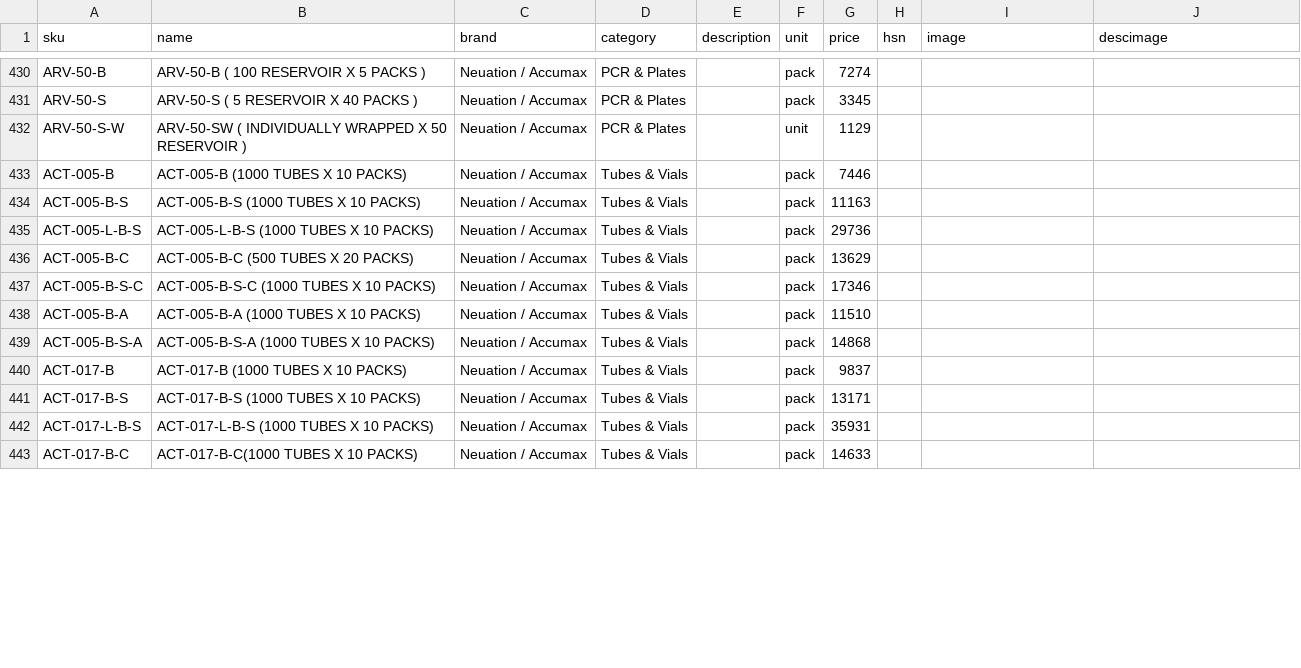
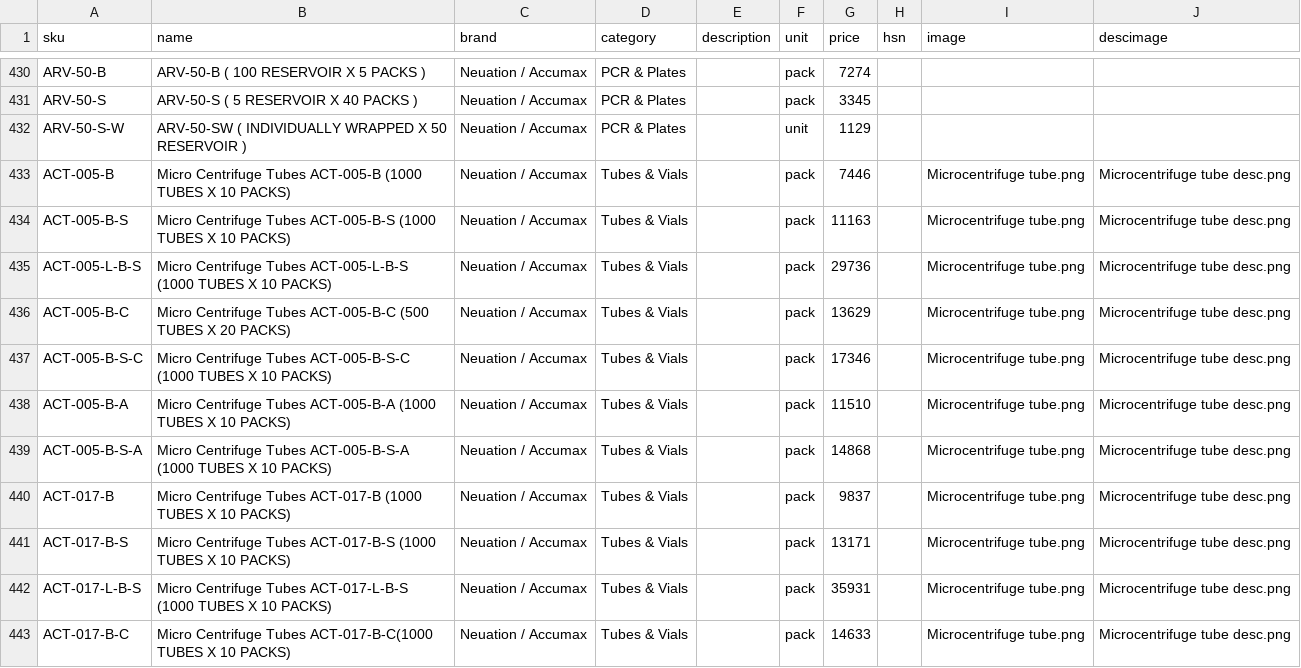
Before and after one commit to Hkshah12/Shubh-Quotation-App, a CSV file: data/catalog.csv, drawn as a sheet; only a part is shown, gaps mark what is left out; the diff covers the shown part only.

```diff
--- a/data/catalog.csv
+++ b/data/catalog.csv
@@ -432,12 +432,12 @@ ARV-50-S,ARV-50-S ( 5 RESERVOIR X 40 PACKS ),Neuation / Accumax,PCR & Plates,,pa
 ARV-50-S-W,ARV-50-SW ( INDIVIDUALLY WRAPPED X 50 RESERVOIR ),Neuation / Accumax,PCR & Plates,,unit,1129,,,
-ACT-005-B,ACT-005-B (1000 TUBES X 10 PACKS),Neuation / Accumax,Tubes & Vials,,pack,7446,,,
-ACT-005-B-S,ACT-005-B-S (1000 TUBES X 10 PACKS),Neuation / Accumax,Tubes & Vials,,pack,11163,,,
-ACT-005-L-B-S,ACT-005-L-B-S (1000 TUBES X 10 PACKS),Neuation / Accumax,Tubes & Vials,,pack,29736,,,
-ACT-005-B-C,ACT-005-B-C (500 TUBES X 20 PACKS),Neuation / Accumax,Tubes & Vials,,pack,13629,,,
-ACT-005-B-S-C,ACT-005-B-S-C (1000 TUBES X 10 PACKS),Neuation / Accumax,Tubes & Vials,,pack,17346,,,
-ACT-005-B-A,ACT-005-B-A (1000 TUBES X 10 PACKS),Neuation / Accumax,Tubes & Vials,,pack,11510,,,
-ACT-005-B-S-A,ACT-005-B-S-A (1000 TUBES X 10 PACKS),Neuation / Accumax,Tubes & Vials,,pack,14868,,,
-ACT-017-B,ACT-017-B (1000 TUBES X 10 PACKS),Neuation / Accumax,Tubes & Vials,,pack,9837,,,
-ACT-017-B-S,ACT-017-B-S (1000 TUBES X 10 PACKS),Neuation / Accumax,Tubes & Vials,,pack,13171,,,
-ACT-017-L-B-S,ACT-017-L-B-S (1000 TUBES X 10 PACKS),Neuation / Accumax,Tubes & Vials,,pack,35931,,,
-ACT-017-B-C,ACT-017-B-C(1000 TUBES X 10 PACKS),Neuation / Accumax,Tubes & Vials,,pack,14633,,,
+ACT-005-B,Micro Centrifuge Tubes ACT-005-B (1000 TUBES X 10 PACKS),Neuation / Accumax,Tubes & Vials,,pack,7446,,Microcentrifuge tube.png,Microcentrifuge tube desc.png
+ACT-005-B-S,Micro Centrifuge Tubes ACT-005-B-S (1000 TUBES X 10 PACKS),Neuation / Accumax,Tubes & Vials,,pack,11163,,Microcentrifuge tube.png,Microcentrifuge tube desc.png
+ACT-005-L-B-S,Micro Centrifuge Tubes ACT-005-L-B-S (1000 TUBES X 10 PACKS),Neuation / Accumax,Tubes & Vials,,pack,29736,,Microcentrifuge tube.png,Microcentrifuge tube desc.png
+ACT-005-B-C,Micro Centrifuge Tubes ACT-005-B-C (500 TUBES X 20 PACKS),Neuation / Accumax,Tubes & Vials,,pack,13629,,Microcentrifuge tube.png,Microcentrifuge tube desc.png
+ACT-005-B-S-C,Micro Centrifuge Tubes ACT-005-B-S-C (1000 TUBES X 10 PACKS),Neuation / Accumax,Tubes & Vials,,pack,17346,,Microcentrifuge tube.png,Microcentrifuge tube desc.png
+ACT-005-B-A,Micro Centrifuge Tubes ACT-005-B-A (1000 TUBES X 10 PACKS),Neuation / Accumax,Tubes & Vials,,pack,11510,,Microcentrifuge tube.png,Microcentrifuge tube desc.png
+ACT-005-B-S-A,Micro Centrifuge Tubes ACT-005-B-S-A (1000 TUBES X 10 PACKS),Neuation / Accumax,Tubes & Vials,,pack,14868,,Microcentrifuge tube.png,Microcentrifuge tube desc.png
+ACT-017-B,Micro Centrifuge Tubes ACT-017-B (1000 TUBES X 10 PACKS),Neuation / Accumax,Tubes & Vials,,pack,9837,,Microcentrifuge tube.png,Microcentrifuge tube desc.png
+ACT-017-B-S,Micro Centrifuge Tubes ACT-017-B-S (1000 TUBES X 10 PACKS),Neuation / Accumax,Tubes & Vials,,pack,13171,,Microcentrifuge tube.png,Microcentrifuge tube desc.png
+ACT-017-L-B-S,Micro Centrifuge Tubes ACT-017-L-B-S (1000 TUBES X 10 PACKS),Neuation / Accumax,Tubes & Vials,,pack,35931,,Microcentrifuge tube.png,Microcentrifuge tube desc.png
+ACT-017-B-C,Micro Centrifuge Tubes ACT-017-B-C(1000 TUBES X 10 PACKS),Neuation / Accumax,Tubes & Vials,,pack,14633,,Microcentrifuge tube.png,Microcentrifuge tube desc.png
```
Also changed, not shown: 74 edited cells elsewhere in this file, 2 other files.
